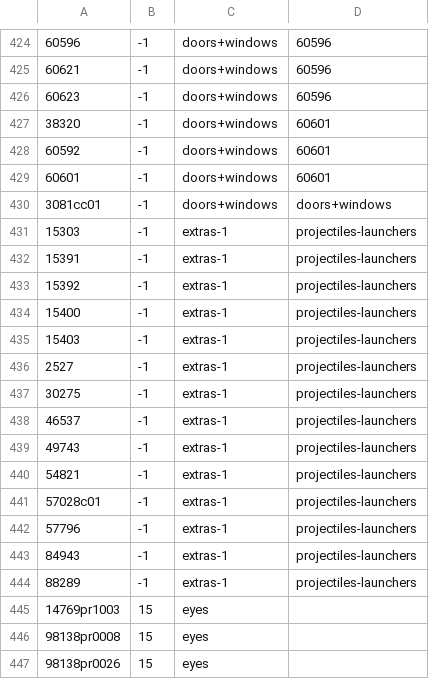
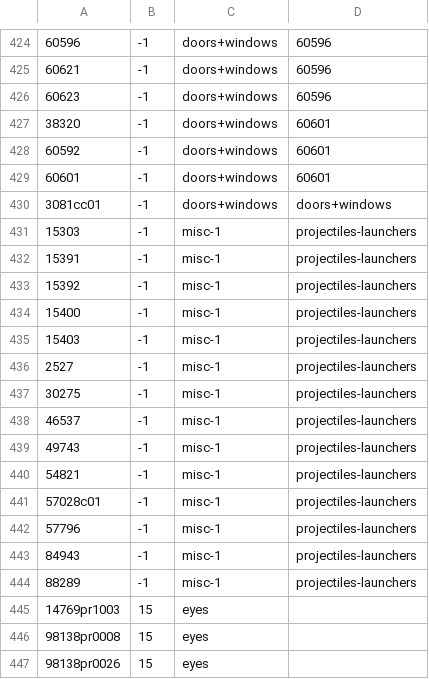
Before and after one commit to jncraton/bricki, a CSV file: data/part_bins.csv, drawn as a sheet; only a part is shown, gaps mark what is left out.

```diff
--- a/data/part_bins.csv
+++ b/data/part_bins.csv
@@ -430,16 +430,16 @@
 3081cc01,-1,doors+windows,doors+windows
-15303,-1,extras-1,projectiles-launchers
-15391,-1,extras-1,projectiles-launchers
-15392,-1,extras-1,projectiles-launchers
-15400,-1,extras-1,projectiles-launchers
-15403,-1,extras-1,projectiles-launchers
-2527,-1,extras-1,projectiles-launchers
-30275,-1,extras-1,projectiles-launchers
-46537,-1,extras-1,projectiles-launchers
-49743,-1,extras-1,projectiles-launchers
-54821,-1,extras-1,projectiles-launchers
-57028c01,-1,extras-1,projectiles-launchers
-57796,-1,extras-1,projectiles-launchers
-84943,-1,extras-1,projectiles-launchers
-88289,-1,extras-1,projectiles-launchers
+15303,-1,misc-1,projectiles-launchers
+15391,-1,misc-1,projectiles-launchers
+15392,-1,misc-1,projectiles-launchers
+15400,-1,misc-1,projectiles-launchers
+15403,-1,misc-1,projectiles-launchers
+2527,-1,misc-1,projectiles-launchers
+30275,-1,misc-1,projectiles-launchers
+46537,-1,misc-1,projectiles-launchers
+49743,-1,misc-1,projectiles-launchers
+54821,-1,misc-1,projectiles-launchers
+57028c01,-1,misc-1,projectiles-launchers
+57796,-1,misc-1,projectiles-launchers
+84943,-1,misc-1,projectiles-launchers
+88289,-1,misc-1,projectiles-launchers
 14769pr1003,15,eyes,
```
Also changed, not shown: 4 other files.
